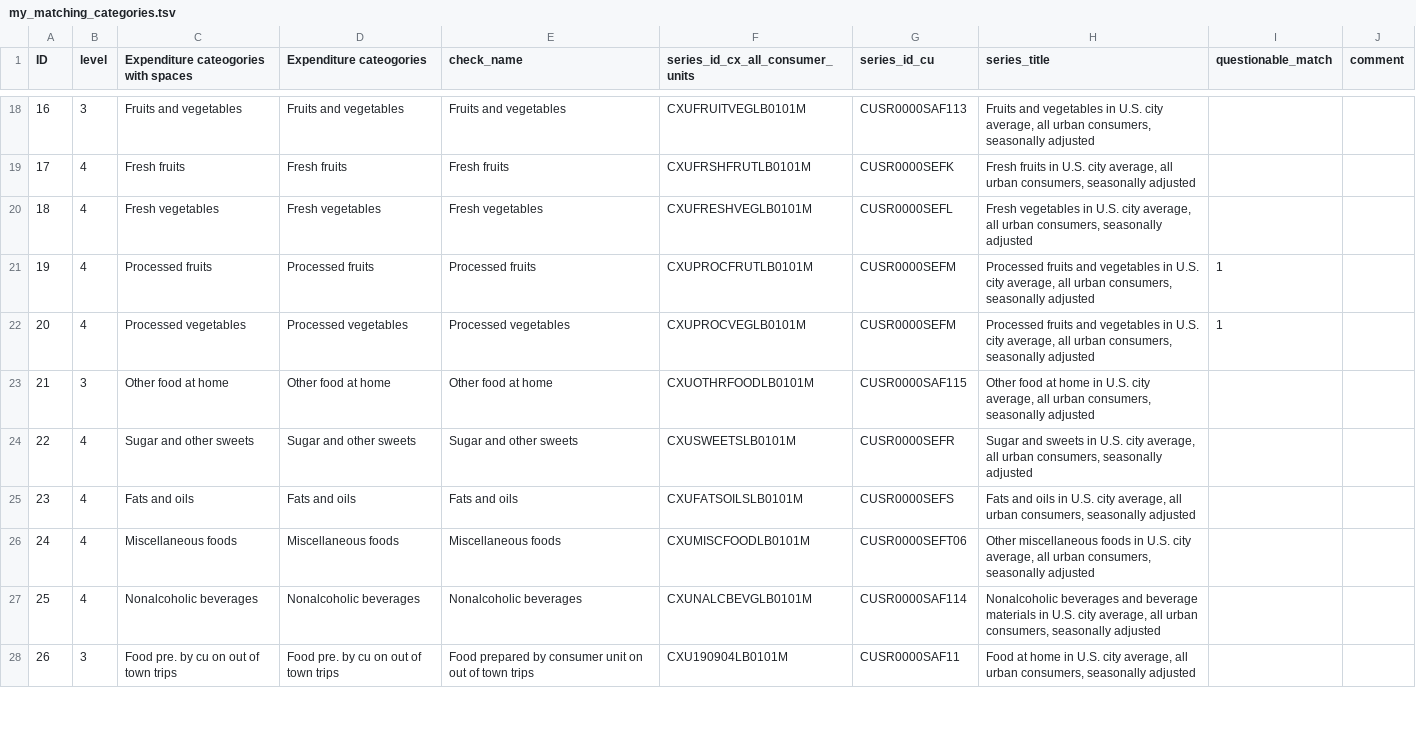
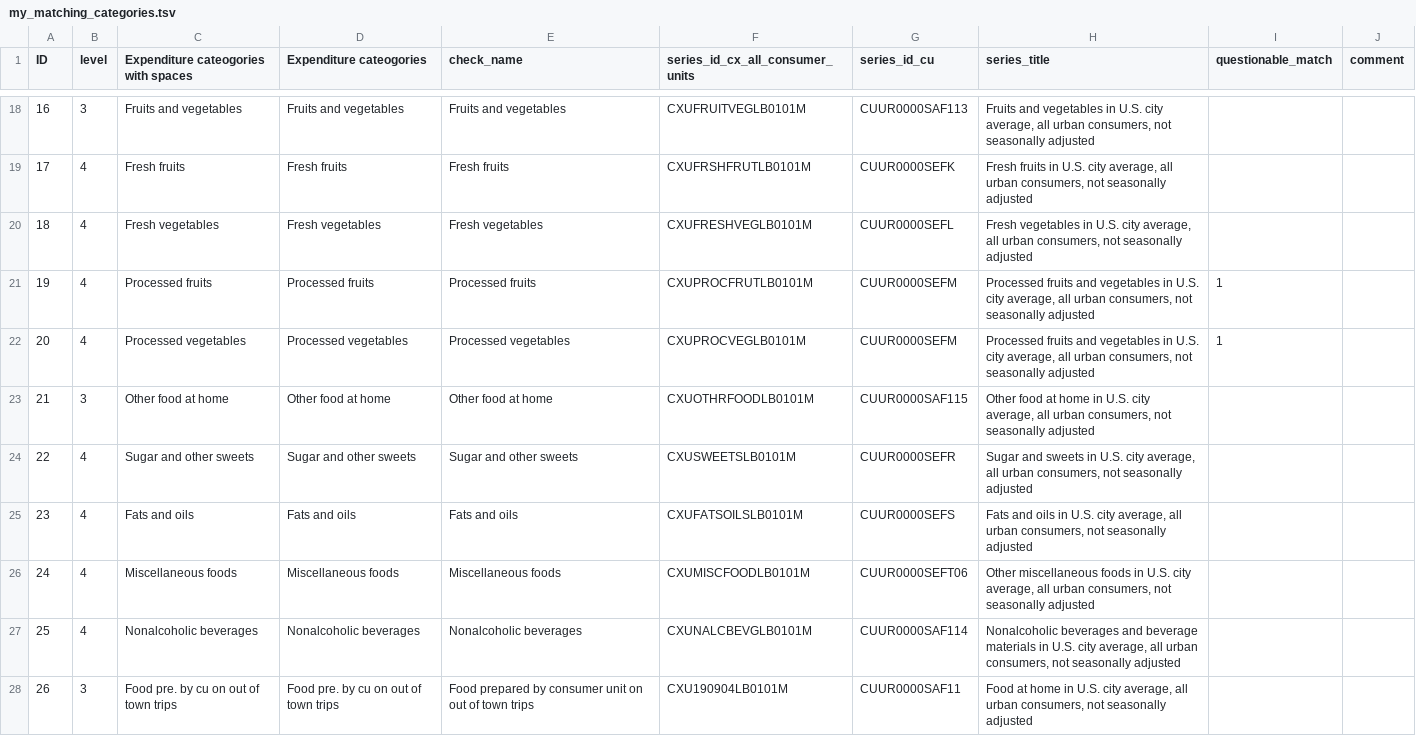
Before and after one commit to v4lue4dded/inflation_by_income_percentile, a TSV file: data/raw/my_matching_categories.tsv, drawn as a sheet; only a part is shown, gaps mark what is left out; the diff covers the shown part only.

Commit message:
remove seasonal adjustment

```diff
--- a/data/raw/my_matching_categories.tsv
+++ b/data/raw/my_matching_categories.tsv
@@ -18,11 +18,11 @@ ID	level	Expenditure cateogories with spaces           	Expenditure cateogories
-16	3	         Fruits and vegetables                     	Fruits and vegetables	Fruits and vegetables	CXUFRUITVEGLB0101M	CUSR0000SAF113	Fruits and vegetables in U.S. city average, all urban consumers, seasonally adjusted		
-17	4	            Fresh fruits                           	Fresh fruits	Fresh fruits	CXUFRSHFRUTLB0101M	CUSR0000SEFK	Fresh fruits in U.S. city average, all urban consumers, seasonally adjusted		
-18	4	            Fresh vegetables                       	Fresh vegetables	Fresh vegetables	CXUFRESHVEGLB0101M	CUSR0000SEFL	Fresh vegetables in U.S. city average, all urban consumers, seasonally adjusted		
-19	4	            Processed fruits                       	Processed fruits	Processed fruits	CXUPROCFRUTLB0101M	CUSR0000SEFM	Processed fruits and vegetables in U.S. city average, all urban consumers, seasonally adjusted	1	
-20	4	            Processed vegetables                   	Processed vegetables	Processed vegetables	CXUPROCVEGLB0101M	CUSR0000SEFM	Processed fruits and vegetables in U.S. city average, all urban consumers, seasonally adjusted	1	
-21	3	         Other food at home                        	Other food at home	Other food at home	CXUOTHRFOODLB0101M	CUSR0000SAF115	Other food at home in U.S. city average, all urban consumers, seasonally adjusted		
-22	4	            Sugar and other sweets                 	Sugar and other sweets	Sugar and other sweets	CXUSWEETSLB0101M	CUSR0000SEFR	Sugar and sweets in U.S. city average, all urban consumers, seasonally adjusted		
-23	4	            Fats and oils                          	Fats and oils	Fats and oils	CXUFATSOILSLB0101M	CUSR0000SEFS	Fats and oils in U.S. city average, all urban consumers, seasonally adjusted		
-24	4	            Miscellaneous foods                    	Miscellaneous foods	Miscellaneous foods	CXUMISCFOODLB0101M	CUSR0000SEFT06	Other miscellaneous foods in U.S. city average, all urban consumers, seasonally adjusted		
-25	4	            Nonalcoholic beverages                 	Nonalcoholic beverages	Nonalcoholic beverages	CXUNALCBEVGLB0101M	CUSR0000SAF114	Nonalcoholic beverages and beverage materials in U.S. city average, all urban consumers, seasonally adjusted		
-26	3	         Food pre. by cu on out of town trips      	Food pre. by cu on out of town trips	Food prepared by consumer unit on out of town trips	CXU190904LB0101M	CUSR0000SAF11	Food at home in U.S. city average, all urban consumers, seasonally adjusted		
+16	3	         Fruits and vegetables                     	Fruits and vegetables	Fruits and vegetables	CXUFRUITVEGLB0101M	CUUR0000SAF113	Fruits and vegetables in U.S. city average, all urban consumers, not seasonally adjusted		
+17	4	            Fresh fruits                           	Fresh fruits	Fresh fruits	CXUFRSHFRUTLB0101M	CUUR0000SEFK	Fresh fruits in U.S. city average, all urban consumers, not seasonally adjusted		
+18	4	            Fresh vegetables                       	Fresh vegetables	Fresh vegetables	CXUFRESHVEGLB0101M	CUUR0000SEFL	Fresh vegetables in U.S. city average, all urban consumers, not seasonally adjusted		
+19	4	            Processed fruits                       	Processed fruits	Processed fruits	CXUPROCFRUTLB0101M	CUUR0000SEFM	Processed fruits and vegetables in U.S. city average, all urban consumers, not seasonally adjusted	1	
+20	4	            Processed vegetables                   	Processed vegetables	Processed vegetables	CXUPROCVEGLB0101M	CUUR0000SEFM	Processed fruits and vegetables in U.S. city average, all urban consumers, not seasonally adjusted	1	
+21	3	         Other food at home                        	Other food at home	Other food at home	CXUOTHRFOODLB0101M	CUUR0000SAF115	Other food at home in U.S. city average, all urban consumers, not seasonally adjusted		
+22	4	            Sugar and other sweets                 	Sugar and other sweets	Sugar and other sweets	CXUSWEETSLB0101M	CUUR0000SEFR	Sugar and sweets in U.S. city average, all urban consumers, not seasonally adjusted		
+23	4	            Fats and oils                          	Fats and oils	Fats and oils	CXUFATSOILSLB0101M	CUUR0000SEFS	Fats and oils in U.S. city average, all urban consumers, not seasonally adjusted		
+24	4	            Miscellaneous foods                    	Miscellaneous foods	Miscellaneous foods	CXUMISCFOODLB0101M	CUUR0000SEFT06	Other miscellaneous foods in U.S. city average, all urban consumers, not seasonally adjusted		
+25	4	            Nonalcoholic beverages                 	Nonalcoholic beverages	Nonalcoholic beverages	CXUNALCBEVGLB0101M	CUUR0000SAF114	Nonalcoholic beverages and beverage materials in U.S. city average, all urban consumers, not seasonally adjusted		
+26	3	         Food pre. by cu on out of town trips      	Food pre. by cu on out of town trips	Food prepared by consumer unit on out of town trips	CXU190904LB0101M	CUUR0000SAF11	Food at home in U.S. city average, all urban consumers, not seasonally adjusted		
```
Also changed, not shown: 137 edited cells elsewhere in this file.
